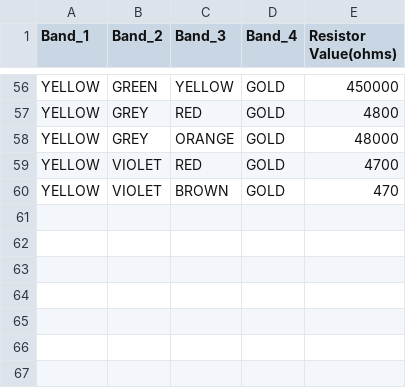
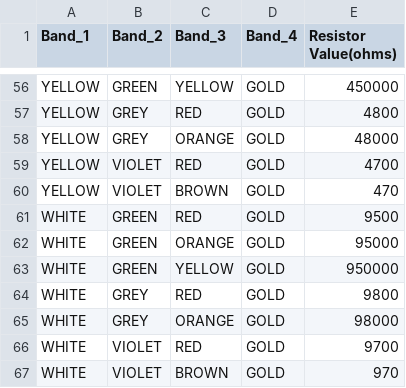
Before and after one commit to ezekumar/Deeplearning, a CSV file: Resister_data.csv, drawn as a sheet; only a part is shown, gaps mark what is left out.

Commit message:
Update Resister_data.csv

```diff
--- a/Resister_data.csv
+++ b/Resister_data.csv
@@ -60 +60,8 @@ YELLOW,VIOLET,RED,GOLD,4700
 YELLOW,VIOLET,BROWN,GOLD,470	
+WHITE,GREEN,RED,GOLD,9500
+WHITE,GREEN,ORANGE,GOLD,95000
+WHITE,GREEN,YELLOW,GOLD,950000
+WHITE,GREY,RED,GOLD,9800
+WHITE,GREY,ORANGE,GOLD,98000
+WHITE,VIOLET,RED,GOLD,9700
+WHITE,VIOLET,BROWN,GOLD,970	
```
